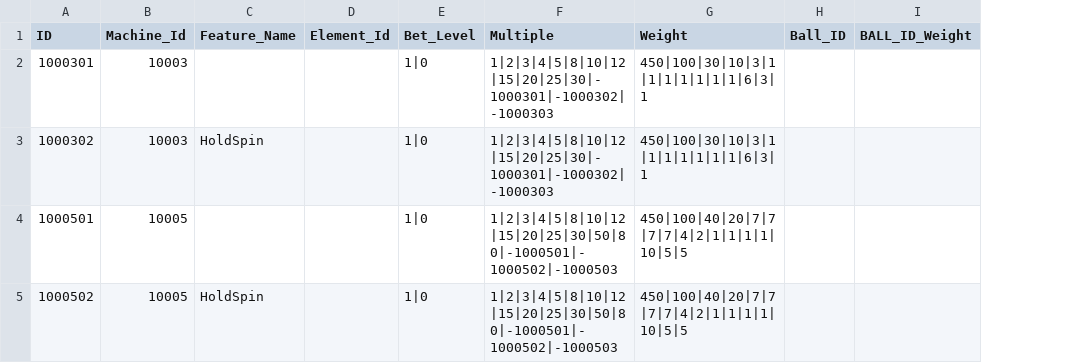
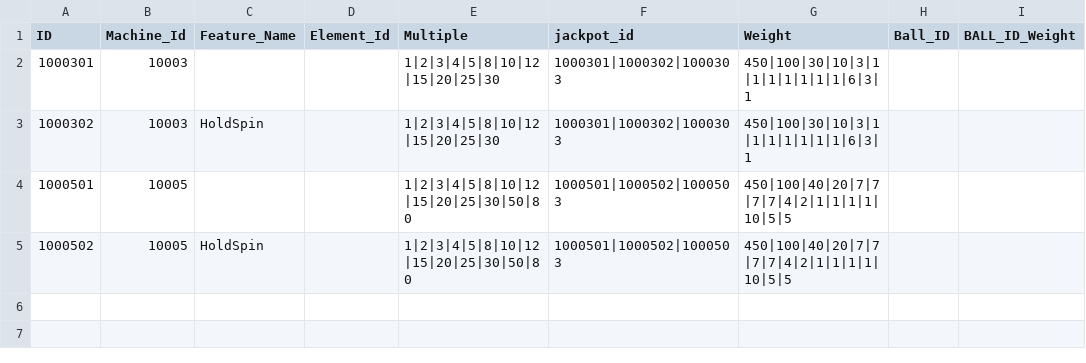
Before and after one commit to 13976041132/slots, a CSV file: Doc/database/csv/develop/Machine_Ball.csv, drawn as a sheet; removed rows and columns are numbered as before the commit, all else as after; the diff names each change by its address in the sheet, - before the commit and + after, or states it on an @@ line.

```diff
--- a/Doc/database/csv/develop/Machine_Ball.csv
+++ b/Doc/database/csv/develop/Machine_Ball.csv
-column E (Bet_Level), rows 2-5: all 1|0
+column F (jackpot_id), rows 2-5: 1000301|1000302|1000303 | 1000301|1000302|1000303 | 1000501|1000502|1000503 | 1000501|1000502|1000503
-E2:E3 (Multiple): 1|2|3|4|5|8|10|12|15|20|25|30|-1000301|-1000302|-1000303
+E2:E3 (Multiple): 1|2|3|4|5|8|10|12|15|20|25|30
-E4:E5 (Multiple): 1|2|3|4|5|8|10|12|15|20|25|30|50|80|-1000501|-1000502|-1000503
+E4:E5 (Multiple): 1|2|3|4|5|8|10|12|15|20|25|30|50|80
```
Also changed, not shown: Doc/database/csv/develop/Feature_Games.csv, Doc/database/csv/develop/Machine_Bet.csv, 16 other files.
